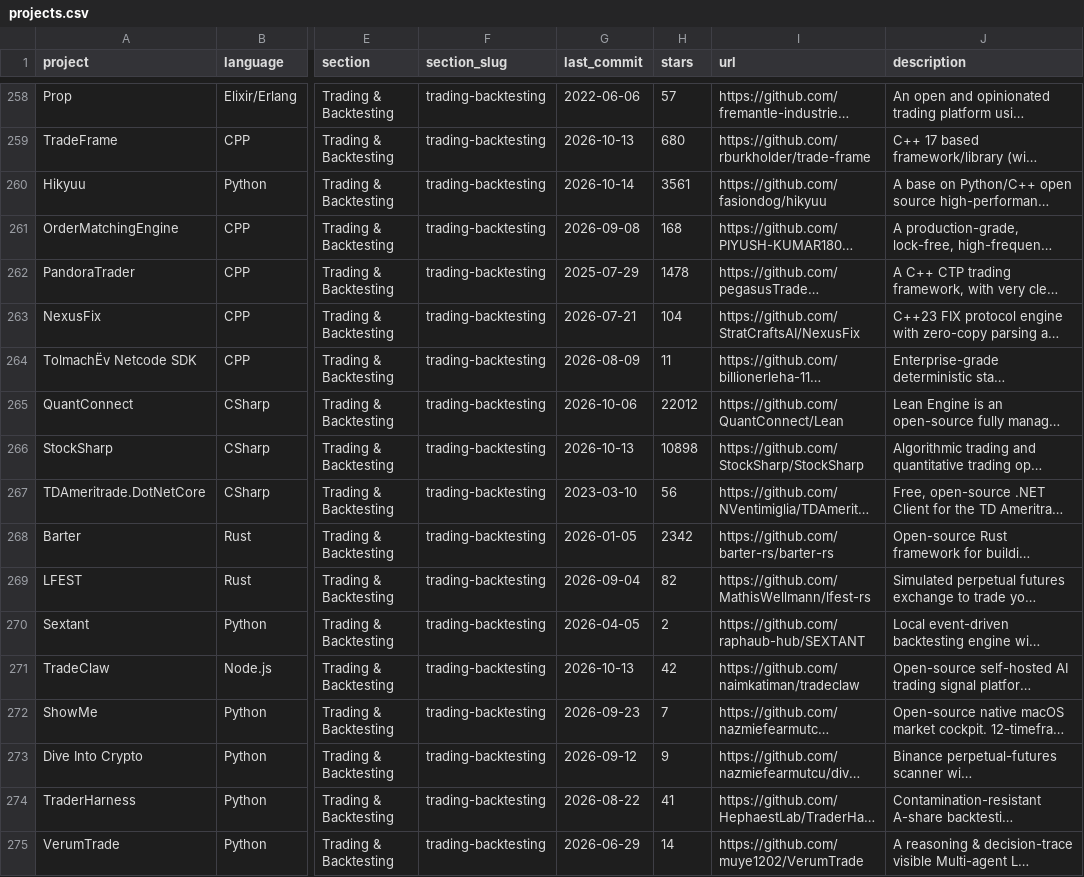
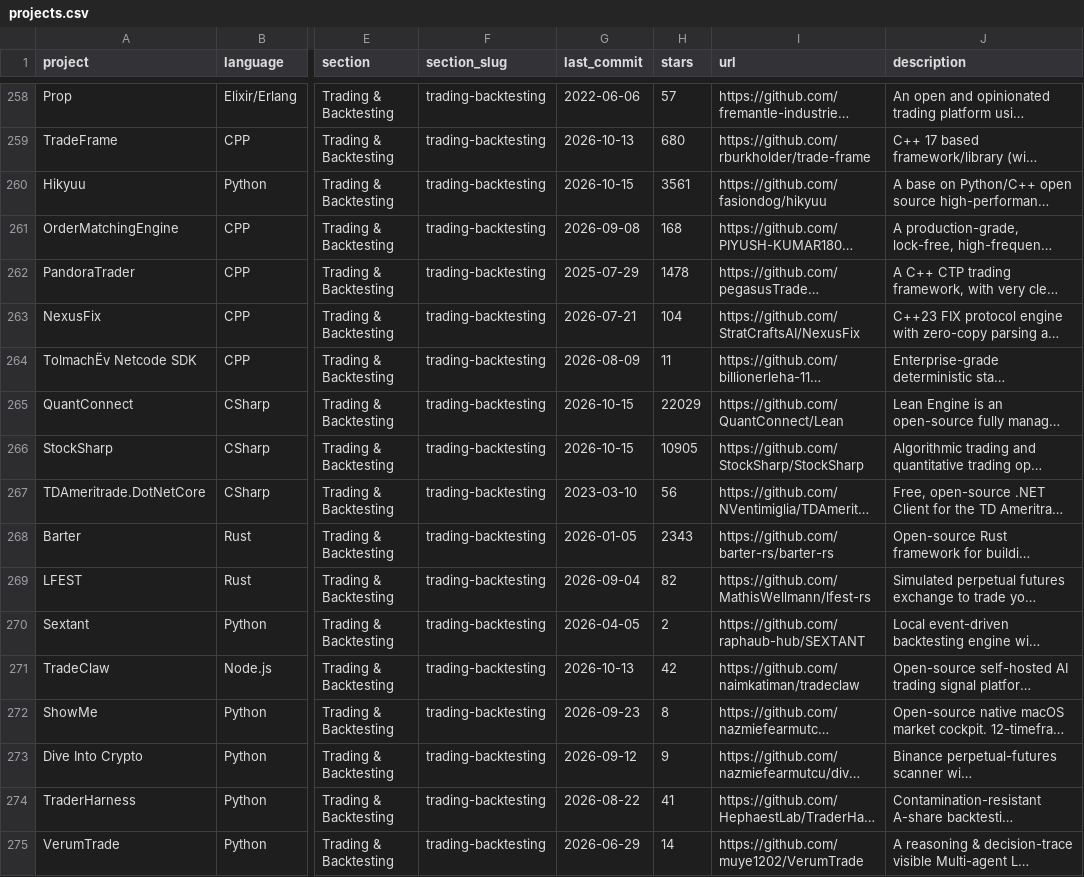
Before and after one commit to trippydao/awesome-quant, a CSV file: projects.csv, drawn as a sheet; only a part is shown, gaps mark what is left out; long unchanged cells end in …; the diff covers the shown part only; the diff names each change by its address in the sheet, - before the commit and + after, or states it on an @@ line.

```diff
--- a/projects.csv
+++ b/projects.csv
-G260 (last_commit): 2026-10-14
+G260 (last_commit): 2026-10-15
-G265 (last_commit): 2026-10-06
+G265 (last_commit): 2026-10-15
-H265 (stars): 22012
+H265 (stars): 22029
-G266 (last_commit): 2026-10-13
+G266 (last_commit): 2026-10-15
-H266 (stars): 10898
+H266 (stars): 10905
-H268 (stars): 2342
+H268 (stars): 2343
-H272 (stars): 7
+H272 (stars): 8
```
Also changed, not shown: 139 edited cells elsewhere in this file, 1 other file.
